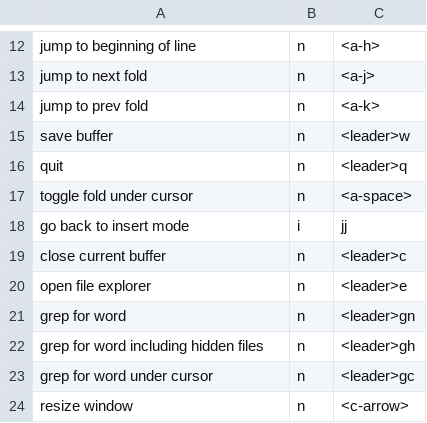
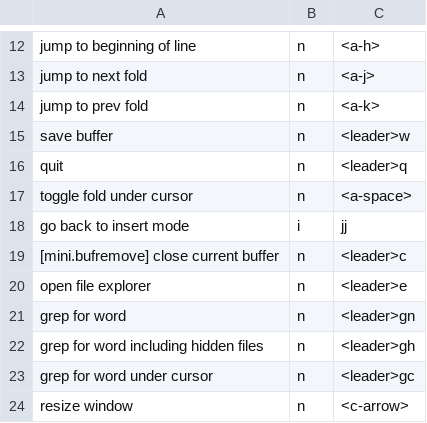
Before and after one commit to pabloariasal/dotfiles, a CSV file: nvim_keymaps.csv, drawn as a sheet; only a part is shown, gaps mark what is left out.

Commit message:
use mini.bufremove

```diff
--- a/nvim_keymaps.csv
+++ b/nvim_keymaps.csv
@@ -18,3 +18,3 @@ toggle fold under cursor,n,<a-space>
 go back to insert mode,i,jj
-close current buffer,n,<leader>c
+[mini.bufremove] close current buffer,n,<leader>c
 open file explorer,n,<leader>e
```
Also changed, not shown: 2 other files.
